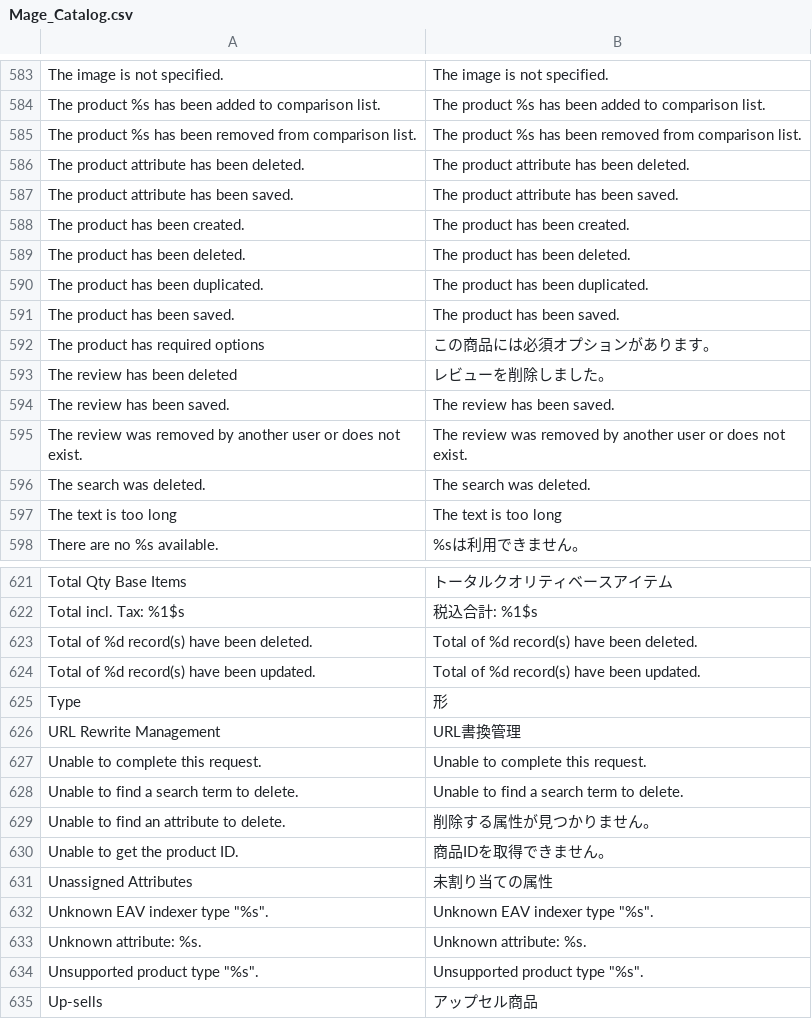
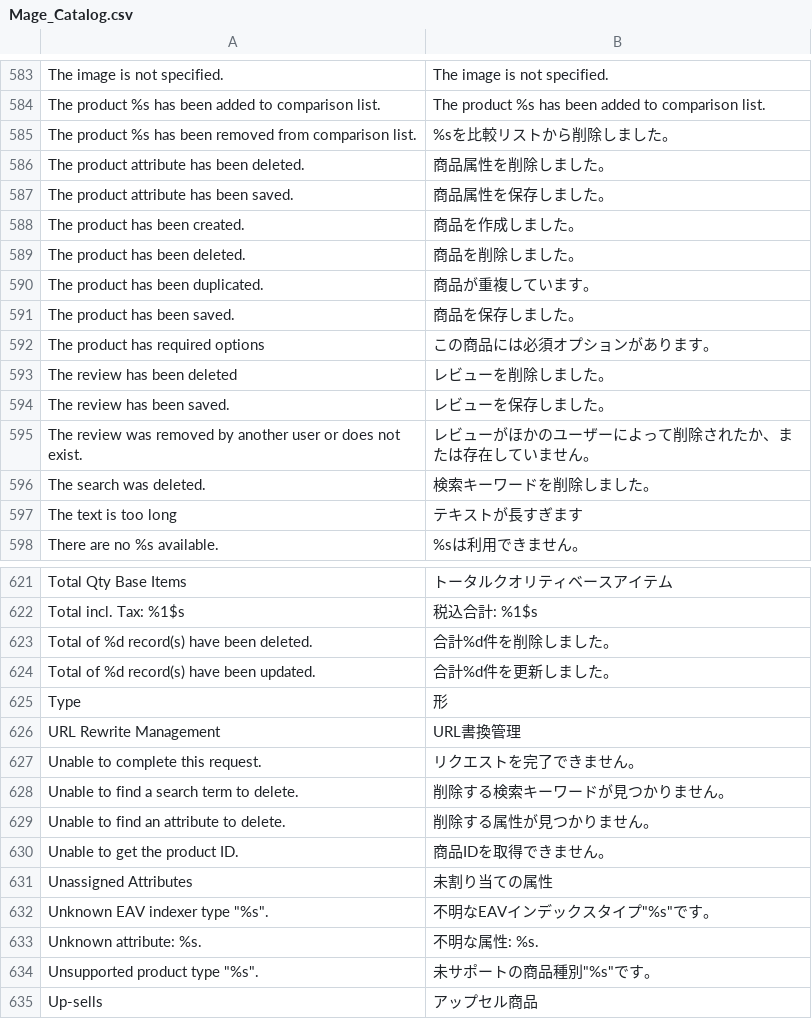
Before and after one commit to HirokazuNishi/Magento-Japanese-Translation, a CSV file: ja_JP/Mage_Catalog.csv, drawn as a sheet; only a part is shown, gaps mark what is left out; the diff covers the shown part only.

```diff
--- a/ja_JP/Mage_Catalog.csv
+++ b/ja_JP/Mage_Catalog.csv
@@ -584,15 +584,15 @@
 "The product %s has been added to comparison list.","The product %s has been added to comparison list."
-"The product %s has been removed from comparison list.","The product %s has been removed from comparison list."
-"The product attribute has been deleted.","The product attribute has been deleted."
-"The product attribute has been saved.","The product attribute has been saved."
-"The product has been created.","The product has been created."
-"The product has been deleted.","The product has been deleted."
-"The product has been duplicated.","The product has been duplicated."
-"The product has been saved.","The product has been saved."
+"The product %s has been removed from comparison list.","%sを比較リストから削除しました。"
+"The product attribute has been deleted.","商品属性を削除しました。"
+"The product attribute has been saved.","商品属性を保存しました。"
+"The product has been created.","商品を作成しました。"
+"The product has been deleted.","商品を削除しました。"
+"The product has been duplicated.","商品が重複しています。"
+"The product has been saved.","商品を保存しました。"
 "The product has required options","この商品には必須オプションがあります。"
 "The review has been deleted","レビューを削除しました。"
-"The review has been saved.","The review has been saved."
-"The review was removed by another user or does not exist.","The review was removed by another user or does not exist."
-"The search was deleted.","The search was deleted."
-"The text is too long","The text is too long"
+"The review has been saved.","レビューを保存しました。"
+"The review was removed by another user or does not exist.","レビューがほかのユーザーによって削除されたか、または存在していません。"
+"The search was deleted.","検索キーワードを削除しました。"
+"The text is too long","テキストが長すぎます"
 "There are no %s available.","%sは利用できません。"
@@ -622,8 +622,8 @@
 "Total incl. Tax: %1$s","税込合計: %1$s"
-"Total of %d record(s) have been deleted.","Total of %d record(s) have been deleted."
-"Total of %d record(s) have been updated.","Total of %d record(s) have been updated."
+"Total of %d record(s) have been deleted.","合計%d件を削除しました。"
+"Total of %d record(s) have been updated.","合計%d件を更新しました。"
 "Type","形"
 "URL Rewrite Management","URL書換管理"
-"Unable to complete this request.","Unable to complete this request."
-"Unable to find a search term to delete.","Unable to find a search term to delete."
+"Unable to complete this request.","リクエストを完了できません。"
+"Unable to find a search term to delete.","削除する検索キーワードが見つかりません。"
 "Unable to find an attribute to delete.","削除する属性が見つかりません。"
@@ -631,5 +631,5 @@
 "Unassigned Attributes","未割り当ての属性"
-"Unknown EAV indexer type ""%s"".","Unknown EAV indexer type ""%s""."
-"Unknown attribute: %s.","Unknown attribute: %s."
-"Unsupported product type ""%s"".","Unsupported product type ""%s""."
+"Unknown EAV indexer type ""%s"".","不明なEAVインデックスタイプ""%s""です。"
+"Unknown attribute: %s.","不明な属性: %s."
+"Unsupported product type ""%s"".","未サポートの商品種別""%s""です。"
 "Up-sells","アップセル商品"
```
Also changed, not shown: 83 edited cells elsewhere in this file.
